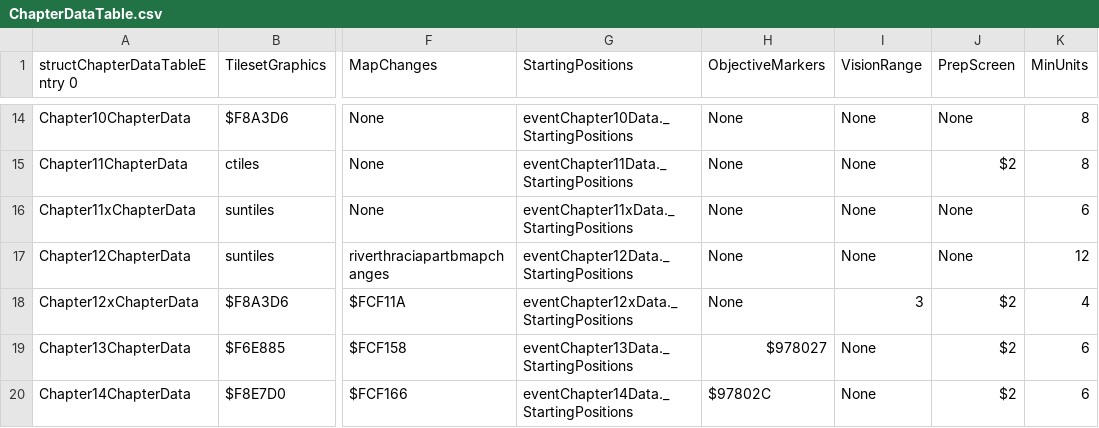
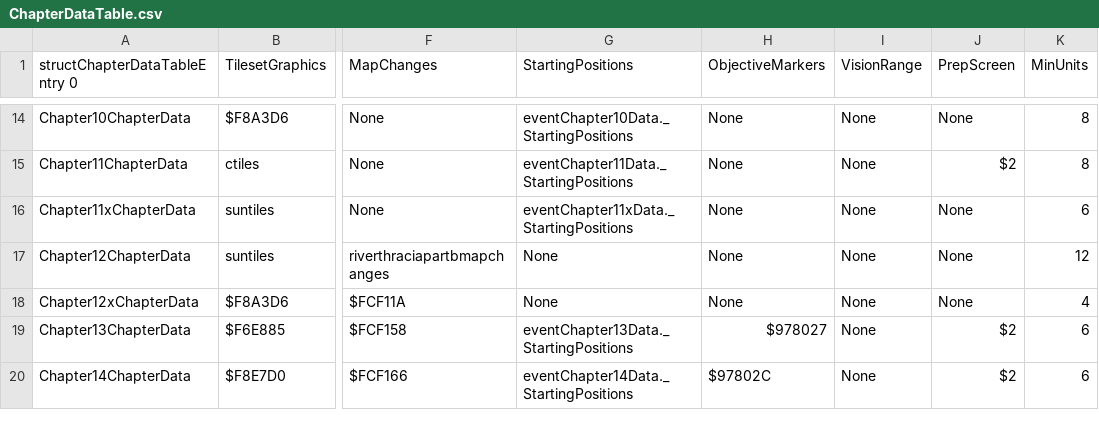
Before and after one commit to muffinfrommars/sceolang, a CSV file: tables/CHAPTERS/ChapterDataTable.csv, drawn as a sheet; only a part is shown, gaps mark what is left out; the diff names each change by its address in the sheet, - before the commit and + after, or states it on an @@ line.

```diff
--- a/tables/CHAPTERS/ChapterDataTable.csv
+++ b/tables/CHAPTERS/ChapterDataTable.csv
-G17 (StartingPositions): eventChapter12Data._StartingPositions
+G17 (StartingPositions): None
-G18 (StartingPositions): eventChapter12xData._StartingPositions
+G18 (StartingPositions): None
-I18 (VisionRange): 3
+I18 (VisionRange): None
-J18 (PrepScreen): $2
+J18 (PrepScreen): None
```
Also changed, not shown: tables/MAP/MapMovementSounds.csv, tables/UNITS/CharacterData.csv, 16 other files.
